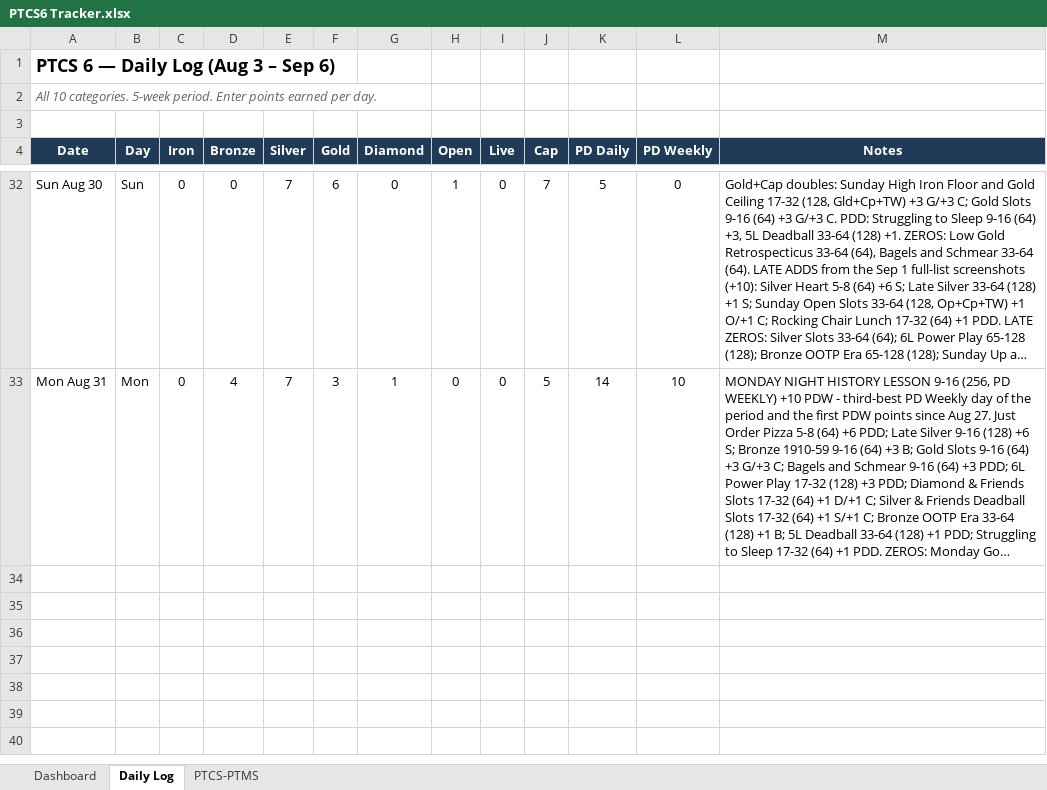
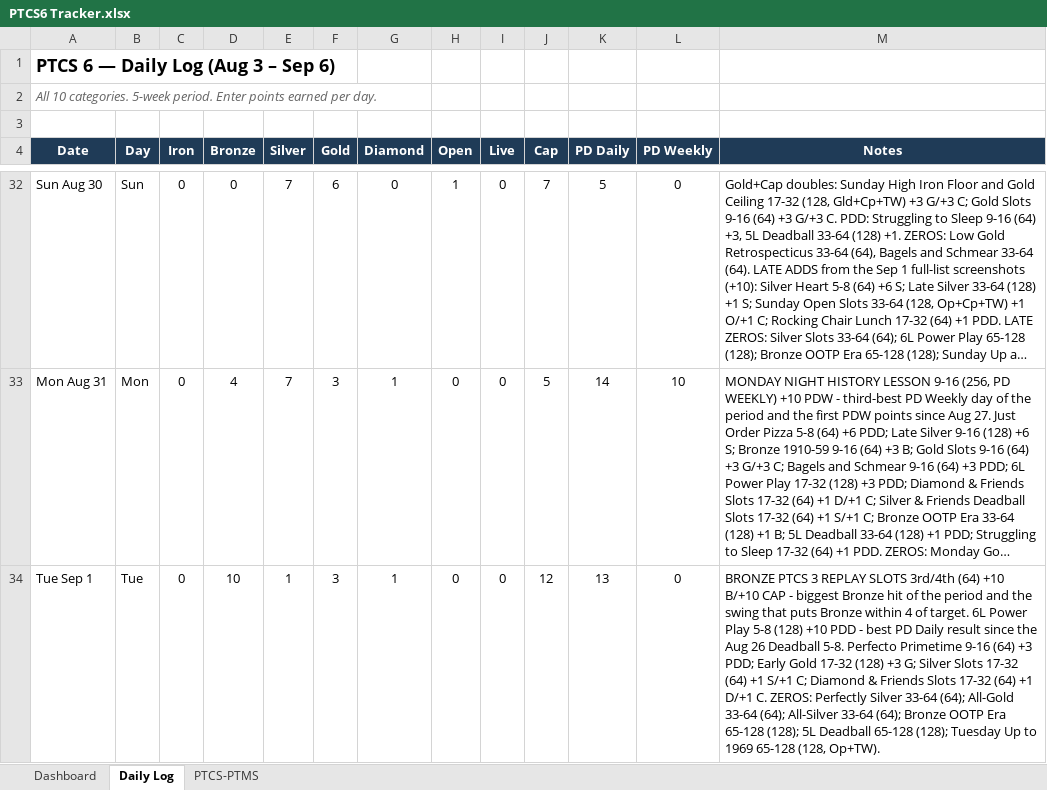
Before and after one commit to RTR1776/ootp-perfect-team, an Excel workbook: PTCS6 Tracker.xlsx, sheet Daily Log, drawn as a sheet; only a part is shown, gaps mark what is left out; long unchanged cells end in …; values as stored, in another font and other column widths than the file's, no borders; the diff names each change by its address in the sheet, - before the commit and + after, or states it on an @@ line.

```diff
--- a/PTCS6 Tracker.xlsx (sheet Daily Log)
+++ b/PTCS6 Tracker.xlsx (sheet Daily Log)
+row 34: Tue Sep 1 | Tue | 0 | 10 | 1 | 3 | 1 | 0 | 0 | 12 | 13 | 0 | BRONZE PTCS 3 REPLAY SLOTS 3rd/4th (64) +10 B/+10 CAP - biggest Bronze hit of the period and the swing that puts Bronze within 4 of target. 6L Power Play 5-8 (128) +10 PDD - best PD Daily result since the Aug 26 Deadball 5-8. Perfecto Primetime 9-16 (64) +3 PDD; Early Gold 17-32 (128) +3 G; Silver Slots 17-32 (64) +1 S/+1 C; Diamond & Friends Slots 17-32 (64) +1 D/+1 C. ZEROS: Perfectly Silver 33-64 (64); All-Gold 33-64 (64); All-Silver 33-64 (64); Bronze OOTP Era 65-128 (128); 5L Deadball 65-128 (128); Tuesday Up to 1969 65-128 (128, Op+TW).
```
Also changed, not shown: 2 other files.
